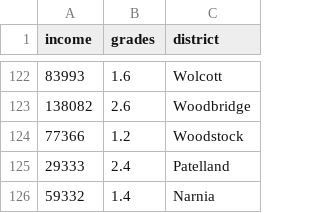
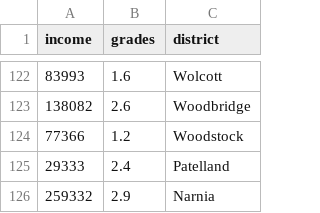
Before and after one commit to neal2749/scatterchart, a CSV file: data.csv, drawn as a sheet; only a part is shown, gaps mark what is left out; removed rows and columns are numbered as before the commit, all else as after; the diff names each change by its address in the sheet, - before the commit and + after, or states it on an @@ line.

Commit message:
Update data.csv

```diff
--- a/data.csv
+++ b/data.csv
-row 126: 59332 | 1.4 | Narnia
+row 126: 259332 | 2.9 | Narnia
```
